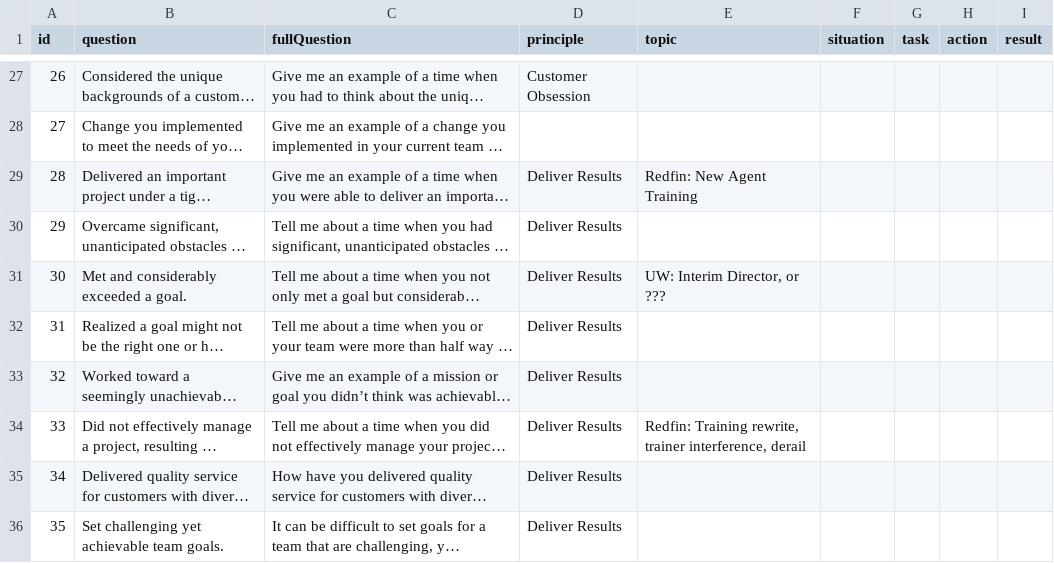
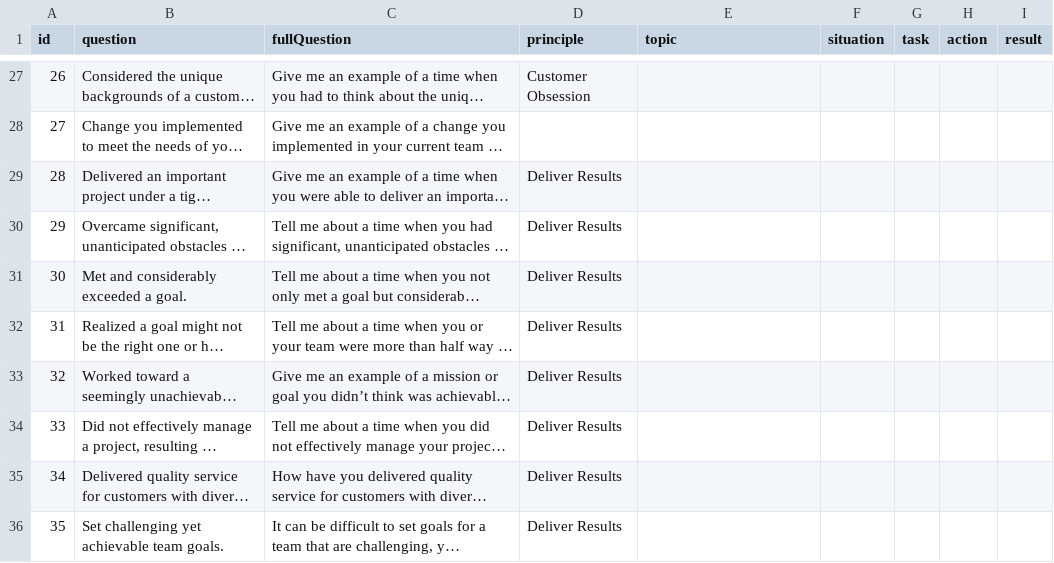
Before and after one commit to phil-curran/amz-prep-tool, a CSV file: src/data/question_data.csv, drawn as a sheet; only a part is shown, gaps mark what is left out; long unchanged cells end in …; the diff covers the shown part only; the diff names each change by its address in the sheet, - before the commit and + after, or states it on an @@ line.

```diff
--- a/src/data/question_data.csv
+++ b/src/data/question_data.csv
-E29 (topic): Redfin: New Agent Training
+E29 (topic): (empty)
-E31 (topic): UW: Interim Director, or ???
+E31 (topic): (empty)
-E34 (topic): Redfin: Training rewrite, trainer interference, derail
+E34 (topic): (empty)
```
Also changed, not shown: 12 edited cells elsewhere in this file, 4 other files.
